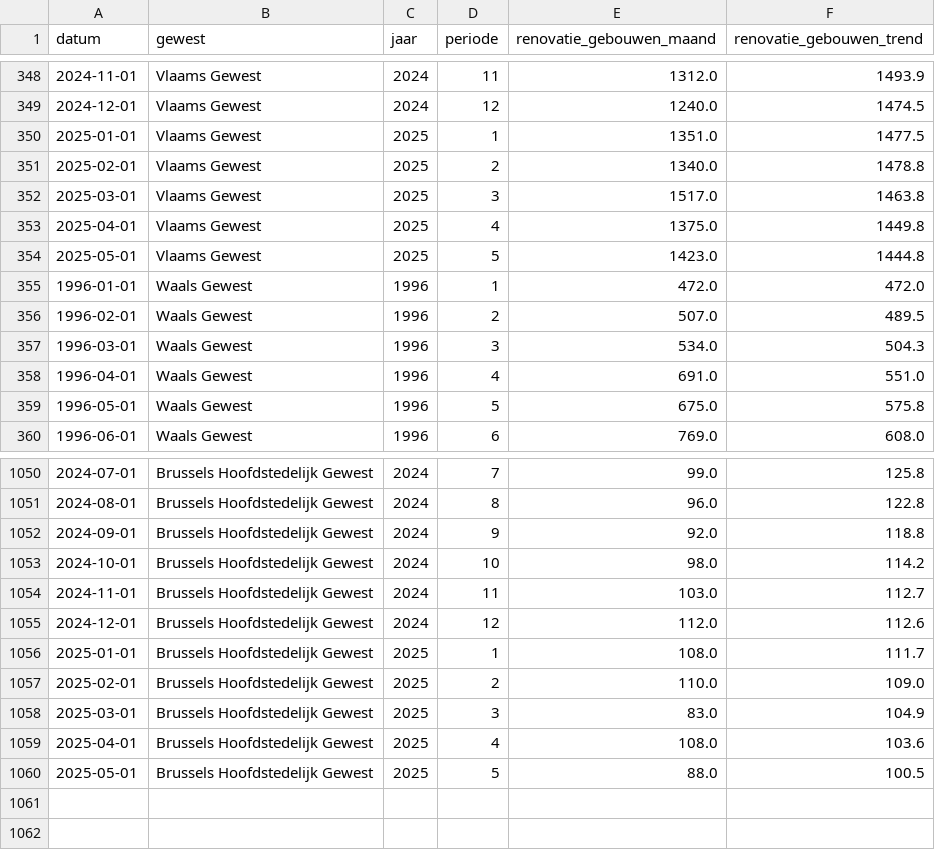
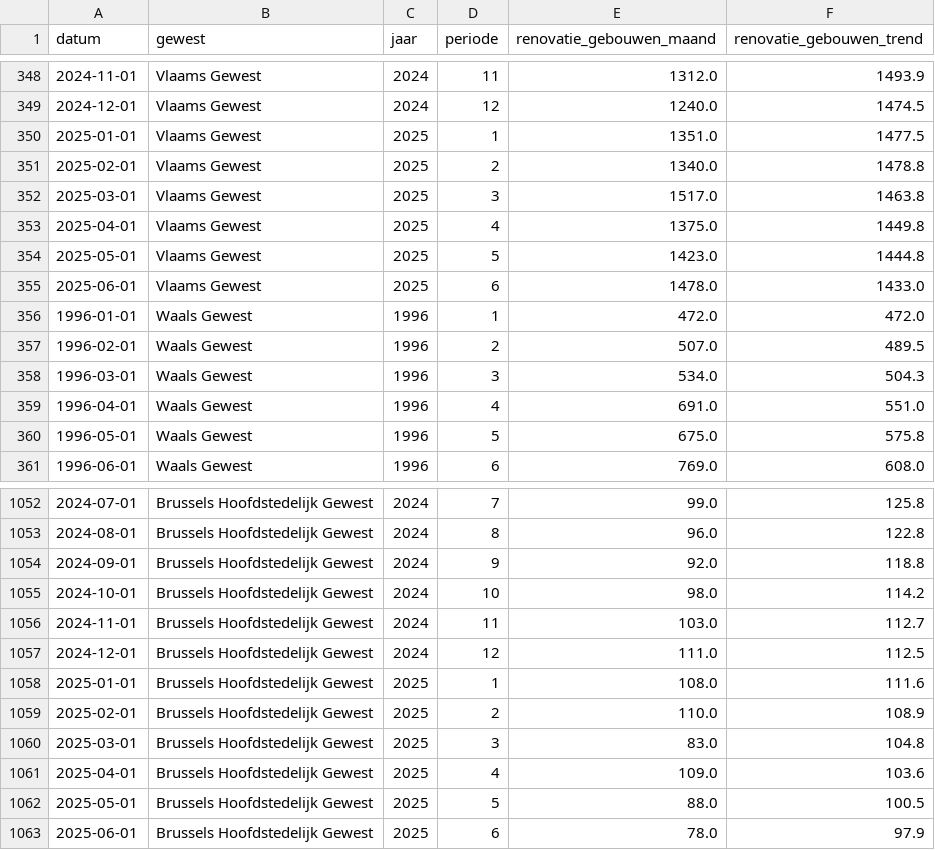
Before and after one commit to gehuybre/goedgekeurde-vergunningen, a CSV file: docs/csv/renovatie_gebouwen_data.csv, drawn as a sheet; only a part is shown, gaps mark what is left out; the diff covers the shown part only.

```diff
--- a/docs/csv/renovatie_gebouwen_data.csv
+++ b/docs/csv/renovatie_gebouwen_data.csv
@@ -354,2 +354,3 @@ datum,gewest,jaar,periode,renovatie_gebouwen_maand,renovatie_gebouwen_trend
 2025-05-01,Vlaams Gewest,2025,5,1423.0,1444.8
+2025-06-01,Vlaams Gewest,2025,6,1478.0,1433.0
 1996-01-01,Waals Gewest,1996,1,472.0,472.0
@@ -1054,7 +1056,8 @@ datum,gewest,jaar,periode,renovatie_gebouwen_maand,renovatie_gebouwen_trend
 2024-11-01,Brussels Hoofdstedelijk Gewest,2024,11,103.0,112.7
-2024-12-01,Brussels Hoofdstedelijk Gewest,2024,12,112.0,112.6
-2025-01-01,Brussels Hoofdstedelijk Gewest,2025,1,108.0,111.7
-2025-02-01,Brussels Hoofdstedelijk Gewest,2025,2,110.0,109.0
-2025-03-01,Brussels Hoofdstedelijk Gewest,2025,3,83.0,104.9
-2025-04-01,Brussels Hoofdstedelijk Gewest,2025,4,108.0,103.6
+2024-12-01,Brussels Hoofdstedelijk Gewest,2024,12,111.0,112.5
+2025-01-01,Brussels Hoofdstedelijk Gewest,2025,1,108.0,111.6
+2025-02-01,Brussels Hoofdstedelijk Gewest,2025,2,110.0,108.9
+2025-03-01,Brussels Hoofdstedelijk Gewest,2025,3,83.0,104.8
+2025-04-01,Brussels Hoofdstedelijk Gewest,2025,4,109.0,103.6
 2025-05-01,Brussels Hoofdstedelijk Gewest,2025,5,88.0,100.5
+2025-06-01,Brussels Hoofdstedelijk Gewest,2025,6,78.0,97.9
```
Also changed, not shown: 1 added row and 32 edited cells elsewhere in this file, docs/csv/aandeel_flats_data.csv, docs/csv/nieuwbouw_woningen_data.csv, 10 other files.
